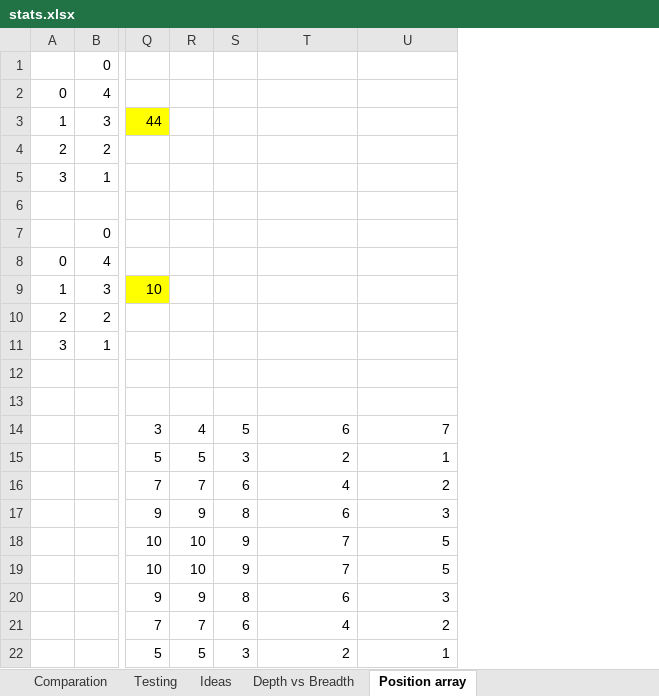
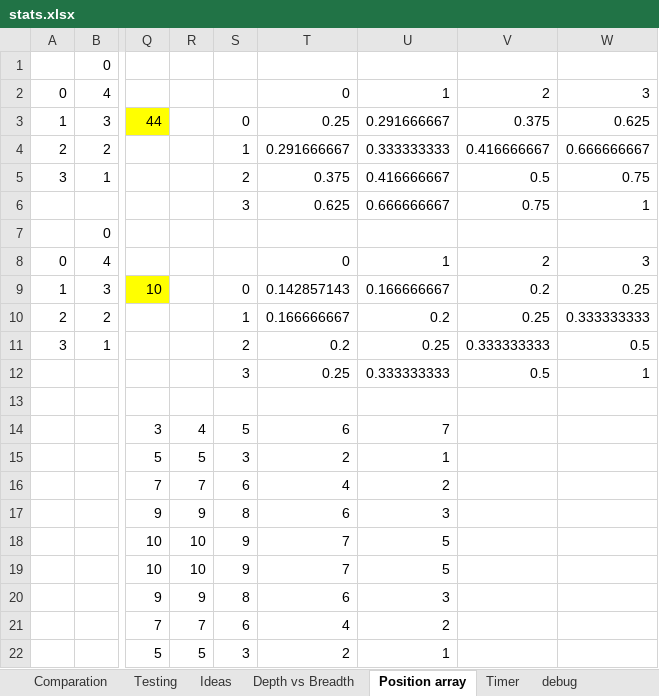
Before and after one commit to cipix37/Chess-Challenge, an Excel workbook: stats.xlsx, sheet Position array, drawn as a sheet; only a part is shown, gaps mark what is left out; values as stored, in another font and other column widths than the file's, no borders; rows hold the shown columns only; the diff names each change by its address in the sheet, - before the commit and + after, or states it on an @@ line.

```diff
--- a/stats.xlsx (sheet Position array)
+++ b/stats.xlsx (sheet Position array)
+sheet tab: Timer
+sheet tab: debug
+column V, rows 2-12: 2 | 0.375 | 0.416666667 | 0.5 | 0.75 |  | 2 | 0.2 | 0.25 | 0.333333333 | 0.5
+column W, rows 2-12: 3 | 0.625 | 0.666666667 | 0.75 | 1 |  | 3 | 0.25 | 0.333333333 | 0.5 | 1
-T2: (empty)
+T2: 0
-U2: (empty)
+U2: 1
-S3: (empty)
+S3: 0
-T3: (empty)
+T3: 0.25
-U3: (empty)
+U3: 0.291666667
-S4: (empty)
+S4: 1
-T4: (empty)
+T4: 0.291666667
-U4: (empty)
+U4: 0.333333333
-S5: (empty)
+S5: 2
-T5: (empty)
+T5: 0.375
-U5: (empty)
+U5: 0.416666667
-row 6: (empty)
+row 6:  |  |  |  | 3 | 0.625 | 0.666666667 | 0.75 | 1
-T8: (empty)
+T8: 0
-U8: (empty)
+U8: 1
-S9: (empty)
+S9: 0
-T9: (empty)
+T9: 0.142857143
-U9: (empty)
+U9: 0.166666667
-S10: (empty)
+S10: 1
-T10: (empty)
+T10: 0.166666667
-U10: (empty)
+U10: 0.2
-S11: (empty)
+S11: 2
-T11: (empty)
+T11: 0.2
-U11: (empty)
+U11: 0.25
-row 12: (empty)
+row 12:  |  |  |  | 3 | 0.25 | 0.333333333 | 0.5 | 1
```
Also changed, not shown: sheet Depth vs Breadth, sheet Comparation, sheet Ideas, formulas that keep their value, hidden cells, 2 other files.
